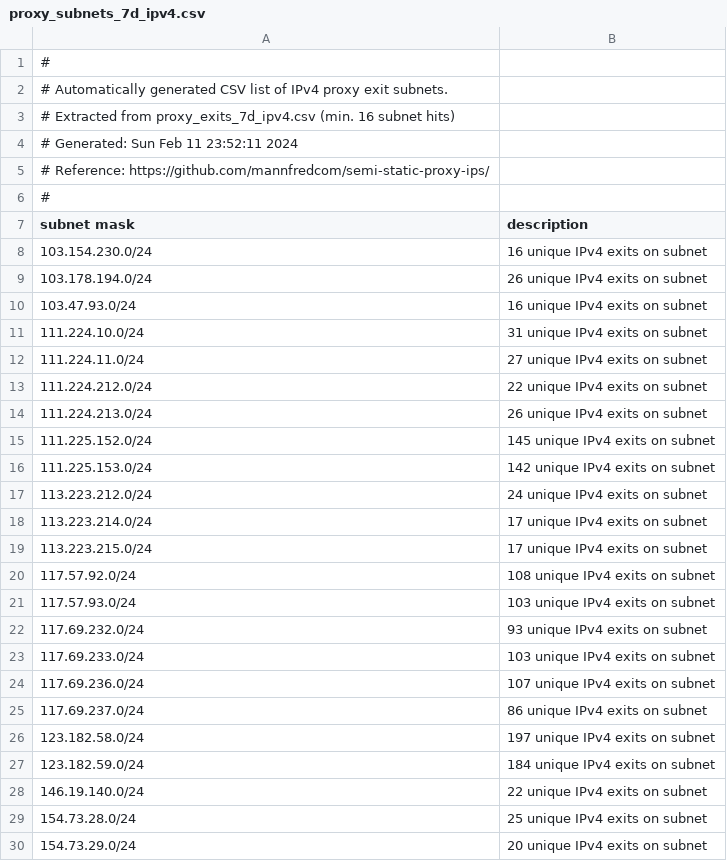
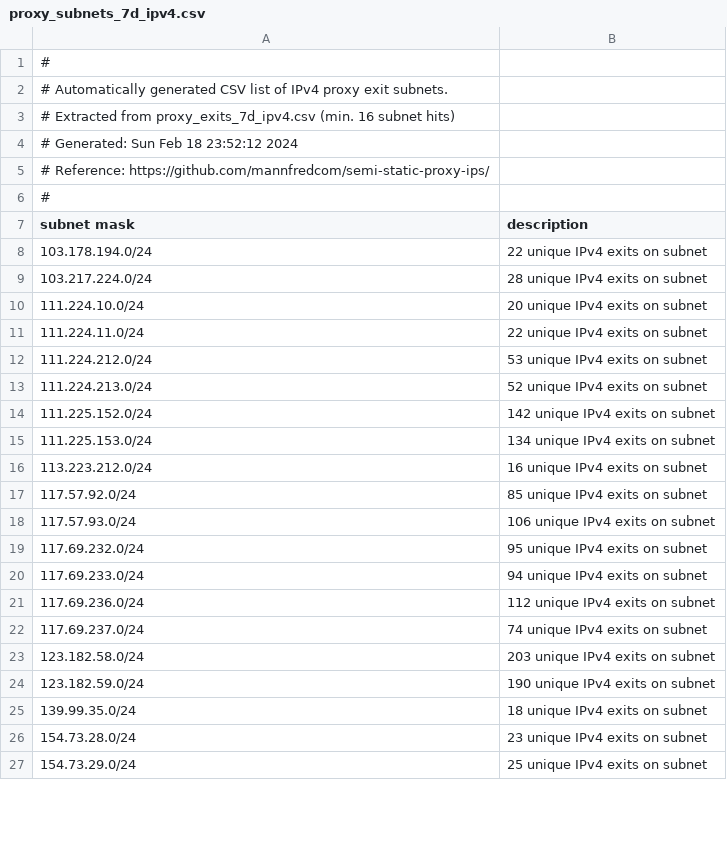
Before and after one commit to mannfredcom/semi-static-proxy-ips, a CSV file: proxy_subnets_7d_ipv4.csv, drawn as a sheet; only a part is shown; the diff covers the shown part only.

```diff
--- a/proxy_subnets_7d_ipv4.csv
+++ b/proxy_subnets_7d_ipv4.csv
@@ -3,3 +3,3 @@
 # Extracted from proxy_exits_7d_ipv4.csv (min. 16 subnet hits)
-# Generated: Sun Feb 11 23:52:11 2024
+# Generated: Sun Feb 18 23:52:12 2024
 # Reference: https://github.com/mannfredcom/semi-static-proxy-ips/
@@ -7,24 +7,21 @@
 subnet mask,description,
-103.154.230.0/24,16 unique IPv4 exits on subnet,
-103.178.194.0/24,26 unique IPv4 exits on subnet,
-103.47.93.0/24,16 unique IPv4 exits on subnet,
-111.224.10.0/24,31 unique IPv4 exits on subnet,
-111.224.11.0/24,27 unique IPv4 exits on subnet,
-111.224.212.0/24,22 unique IPv4 exits on subnet,
-111.224.213.0/24,26 unique IPv4 exits on subnet,
-111.225.152.0/24,145 unique IPv4 exits on subnet,
-111.225.153.0/24,142 unique IPv4 exits on subnet,
-113.223.212.0/24,24 unique IPv4 exits on subnet,
-113.223.214.0/24,17 unique IPv4 exits on subnet,
-113.223.215.0/24,17 unique IPv4 exits on subnet,
-117.57.92.0/24,108 unique IPv4 exits on subnet,
-117.57.93.0/24,103 unique IPv4 exits on subnet,
-117.69.232.0/24,93 unique IPv4 exits on subnet,
-117.69.233.0/24,103 unique IPv4 exits on subnet,
-117.69.236.0/24,107 unique IPv4 exits on subnet,
-117.69.237.0/24,86 unique IPv4 exits on subnet,
-123.182.58.0/24,197 unique IPv4 exits on subnet,
-123.182.59.0/24,184 unique IPv4 exits on subnet,
-146.19.140.0/24,22 unique IPv4 exits on subnet,
-154.73.28.0/24,25 unique IPv4 exits on subnet,
-154.73.29.0/24,20 unique IPv4 exits on subnet,
+103.178.194.0/24,22 unique IPv4 exits on subnet,
+103.217.224.0/24,28 unique IPv4 exits on subnet,
+111.224.10.0/24,20 unique IPv4 exits on subnet,
+111.224.11.0/24,22 unique IPv4 exits on subnet,
+111.224.212.0/24,53 unique IPv4 exits on subnet,
+111.224.213.0/24,52 unique IPv4 exits on subnet,
+111.225.152.0/24,142 unique IPv4 exits on subnet,
+111.225.153.0/24,134 unique IPv4 exits on subnet,
+113.223.212.0/24,16 unique IPv4 exits on subnet,
+117.57.92.0/24,85 unique IPv4 exits on subnet,
+117.57.93.0/24,106 unique IPv4 exits on subnet,
+117.69.232.0/24,95 unique IPv4 exits on subnet,
+117.69.233.0/24,94 unique IPv4 exits on subnet,
+117.69.236.0/24,112 unique IPv4 exits on subnet,
+117.69.237.0/24,74 unique IPv4 exits on subnet,
+123.182.58.0/24,203 unique IPv4 exits on subnet,
+123.182.59.0/24,190 unique IPv4 exits on subnet,
+139.99.35.0/24,18 unique IPv4 exits on subnet,
+154.73.28.0/24,23 unique IPv4 exits on subnet,
+154.73.29.0/24,25 unique IPv4 exits on subnet,
```
Also changed, not shown: 6 added rows, 13 removed rows and 34 edited cells elsewhere in this file, proxy_exits_30d_ipv4.csv, proxy_subnets_30d_ipv4.csv, 8 other files.
